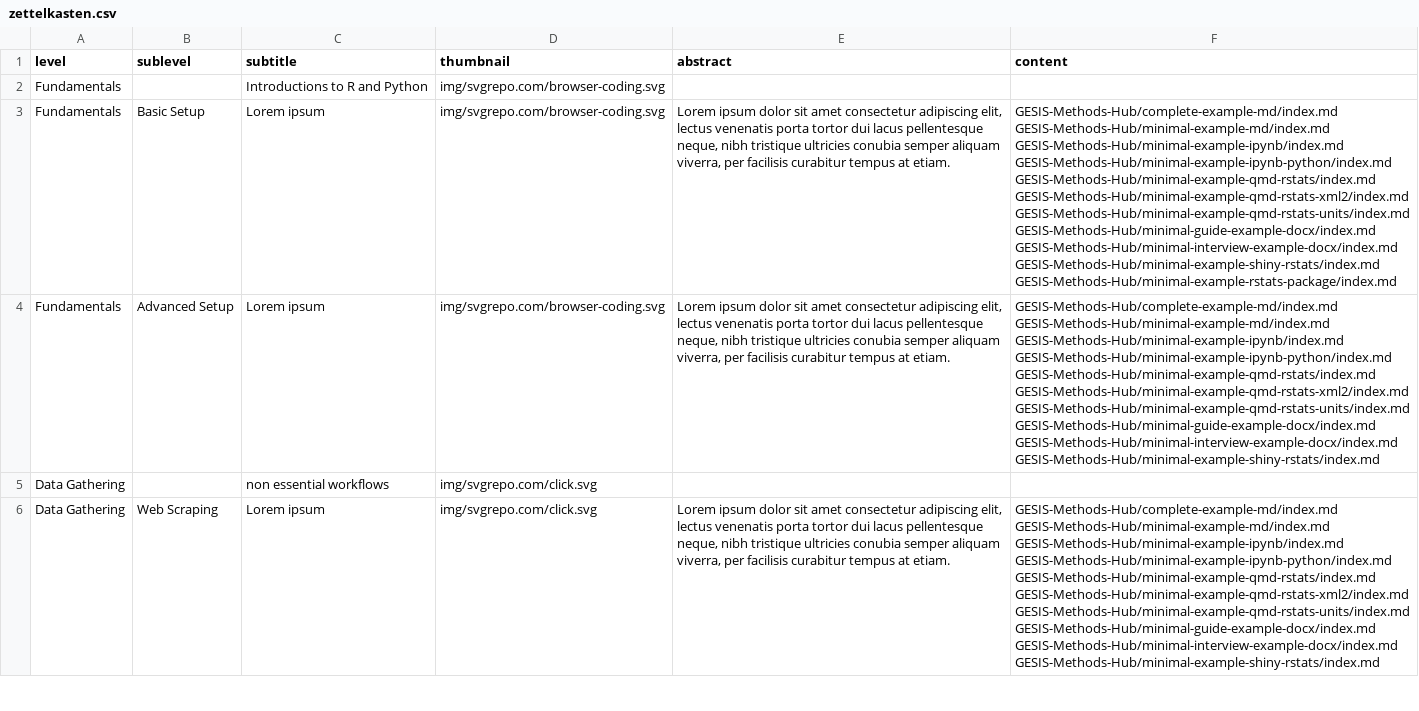
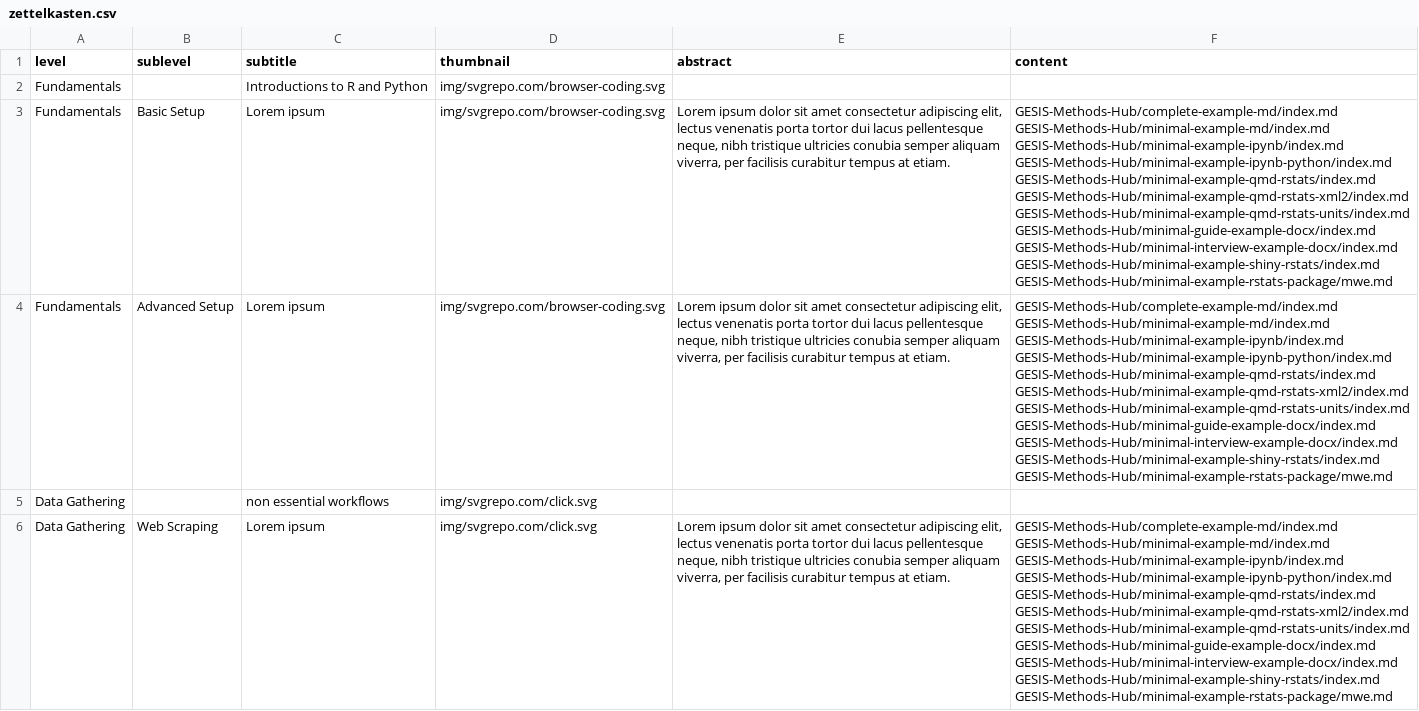
Before and after one commit to GESIS-Methods-Hub/andrew, a CSV file: demo/zettelkasten.csv, drawn as a sheet; only a part is shown; the diff covers the shown part only.

```diff
--- a/demo/zettelkasten.csv
+++ b/demo/zettelkasten.csv
@@ -2,33 +2,35 @@ level,sublevel,subtitle,thumbnail,abstract,content
 Fundamentals,,Introductions to R and Python,img/svgrepo.com/browser-coding.svg,,
-Fundamentals,Basic Setup,Lorem ipsum,img/svgrepo.com/browser-coding.svg,"Lorem ipsum dolor sit amet consectetur adipiscing elit, lectus venenatis porta tortor dui lacus pellentesque neque, nibh tristique ultricies conubia semper aliquam viverra, per facilisis curabitur tempus at etiam.","GESIS-Methods-Hub/complete-example-md/index.md
-GESIS-Methods-Hub/minimal-example-md/index.md
-GESIS-Methods-Hub/minimal-example-ipynb/index.md
-GESIS-Methods-Hub/minimal-example-ipynb-python/index.md
-GESIS-Methods-Hub/minimal-example-qmd-rstats/index.md
-GESIS-Methods-Hub/minimal-example-qmd-rstats-xml2/index.md
-GESIS-Methods-Hub/minimal-example-qmd-rstats-units/index.md
-GESIS-Methods-Hub/minimal-guide-example-docx/index.md
-GESIS-Methods-Hub/minimal-interview-example-docx/index.md
-GESIS-Methods-Hub/minimal-example-shiny-rstats/index.md
-GESIS-Methods-Hub/minimal-example-rstats-package/index.md"
-Fundamentals,Advanced Setup,Lorem ipsum,img/svgrepo.com/browser-coding.svg,"Lorem ipsum dolor sit amet consectetur adipiscing elit, lectus venenatis porta tortor dui lacus pellentesque neque, nibh tristique ultricies conubia semper aliquam viverra, per facilisis curabitur tempus at etiam.","GESIS-Methods-Hub/complete-example-md/index.md
-GESIS-Methods-Hub/minimal-example-md/index.md
-GESIS-Methods-Hub/minimal-example-ipynb/index.md
-GESIS-Methods-Hub/minimal-example-ipynb-python/index.md
-GESIS-Methods-Hub/minimal-example-qmd-rstats/index.md
-GESIS-Methods-Hub/minimal-example-qmd-rstats-xml2/index.md
-GESIS-Methods-Hub/minimal-example-qmd-rstats-units/index.md
-GESIS-Methods-Hub/minimal-guide-example-docx/index.md
-GESIS-Methods-Hub/minimal-interview-example-docx/index.md
-GESIS-Methods-Hub/minimal-example-shiny-rstats/index.md"
+Fundamentals,Basic Setup,Lorem ipsum,img/svgrepo.com/browser-coding.svg,"Lorem ipsum dolor sit amet consectetur adipiscing elit, lectus venenatis porta tortor dui lacus pellentesque neque, nibh tristique ultricies conubia semper aliquam viverra, per facilisis curabitur tempus at etiam.","GESIS-Methods-Hub/complete-example-md/index.md
+GESIS-Methods-Hub/minimal-example-md/index.md
+GESIS-Methods-Hub/minimal-example-ipynb/index.md
+GESIS-Methods-Hub/minimal-example-ipynb-python/index.md
+GESIS-Methods-Hub/minimal-example-qmd-rstats/index.md
+GESIS-Methods-Hub/minimal-example-qmd-rstats-xml2/index.md
+GESIS-Methods-Hub/minimal-example-qmd-rstats-units/index.md
+GESIS-Methods-Hub/minimal-guide-example-docx/index.md
+GESIS-Methods-Hub/minimal-interview-example-docx/index.md
+GESIS-Methods-Hub/minimal-example-shiny-rstats/index.md
+GESIS-Methods-Hub/minimal-example-rstats-package/mwe.md"
+Fundamentals,Advanced Setup,Lorem ipsum,img/svgrepo.com/browser-coding.svg,"Lorem ipsum dolor sit amet consectetur adipiscing elit, lectus venenatis porta tortor dui lacus pellentesque neque, nibh tristique ultricies conubia semper aliquam viverra, per facilisis curabitur tempus at etiam.","GESIS-Methods-Hub/complete-example-md/index.md
+GESIS-Methods-Hub/minimal-example-md/index.md
+GESIS-Methods-Hub/minimal-example-ipynb/index.md
+GESIS-Methods-Hub/minimal-example-ipynb-python/index.md
+GESIS-Methods-Hub/minimal-example-qmd-rstats/index.md
+GESIS-Methods-Hub/minimal-example-qmd-rstats-xml2/index.md
+GESIS-Methods-Hub/minimal-example-qmd-rstats-units/index.md
+GESIS-Methods-Hub/minimal-guide-example-docx/index.md
+GESIS-Methods-Hub/minimal-interview-example-docx/index.md
+GESIS-Methods-Hub/minimal-example-shiny-rstats/index.md
+GESIS-Methods-Hub/minimal-example-rstats-package/mwe.md"
 Data Gathering,,non essential workflows,img/svgrepo.com/click.svg,,
-Data Gathering,Web Scraping,Lorem ipsum,img/svgrepo.com/click.svg,"Lorem ipsum dolor sit amet consectetur adipiscing elit, lectus venenatis porta tortor dui lacus pellentesque neque, nibh tristique ultricies conubia semper aliquam viverra, per facilisis curabitur tempus at etiam.","GESIS-Methods-Hub/complete-example-md/index.md
-GESIS-Methods-Hub/minimal-example-md/index.md
-GESIS-Methods-Hub/minimal-example-ipynb/index.md
-GESIS-Methods-Hub/minimal-example-ipynb-python/index.md
-GESIS-Methods-Hub/minimal-example-qmd-rstats/index.md
-GESIS-Methods-Hub/minimal-example-qmd-rstats-xml2/index.md
-GESIS-Methods-Hub/minimal-example-qmd-rstats-units/index.md
-GESIS-Methods-Hub/minimal-guide-example-docx/index.md
-GESIS-Methods-Hub/minimal-interview-example-docx/index.md
-GESIS-Methods-Hub/minimal-example-shiny-rstats/index.md"
+Data Gathering,Web Scraping,Lorem ipsum,img/svgrepo.com/click.svg,"Lorem ipsum dolor sit amet consectetur adipiscing elit, lectus venenatis porta tortor dui lacus pellentesque neque, nibh tristique ultricies conubia semper aliquam viverra, per facilisis curabitur tempus at etiam.","GESIS-Methods-Hub/complete-example-md/index.md
+GESIS-Methods-Hub/minimal-example-md/index.md
+GESIS-Methods-Hub/minimal-example-ipynb/index.md
+GESIS-Methods-Hub/minimal-example-ipynb-python/index.md
+GESIS-Methods-Hub/minimal-example-qmd-rstats/index.md
+GESIS-Methods-Hub/minimal-example-qmd-rstats-xml2/index.md
+GESIS-Methods-Hub/minimal-example-qmd-rstats-units/index.md
+GESIS-Methods-Hub/minimal-guide-example-docx/index.md
+GESIS-Methods-Hub/minimal-interview-example-docx/index.md
+GESIS-Methods-Hub/minimal-example-shiny-rstats/index.md
+GESIS-Methods-Hub/minimal-example-rstats-package/mwe.md"
```
Also changed, not shown: 3 edited cells elsewhere in this file.
